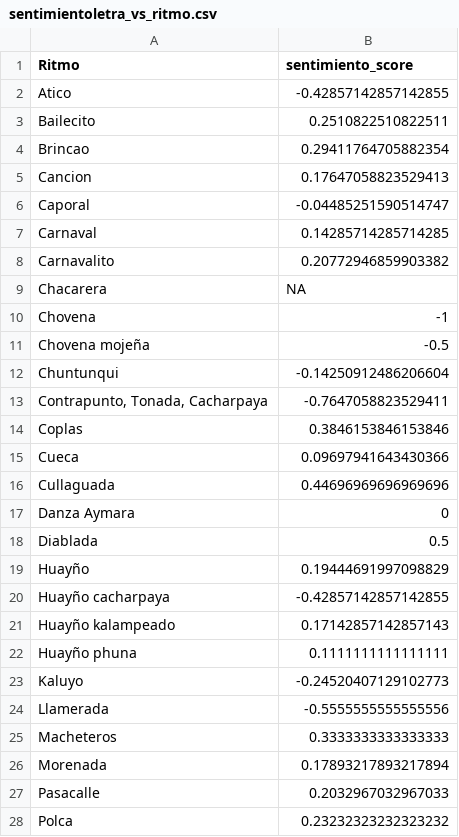
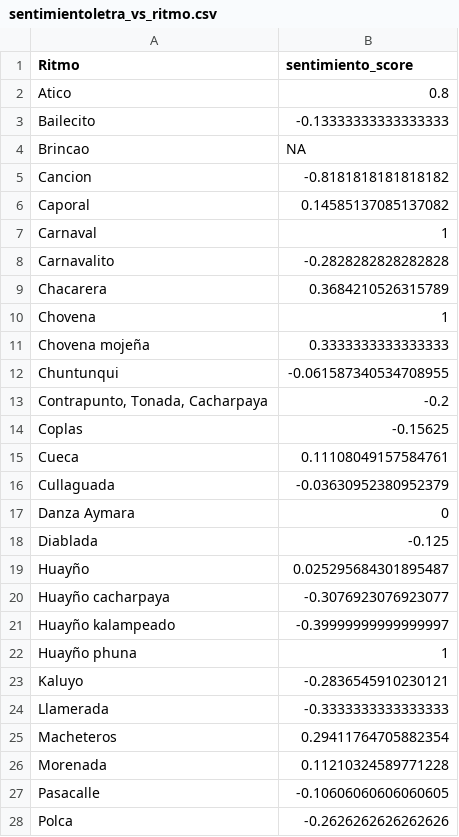
Before and after one commit to lab-tecnosocial/analisis-musica-folkbo, a CSV file: output/sentimientoletra_vs_ritmo.csv, drawn as a sheet; only a part is shown; the diff covers the shown part only.

```diff
--- a/output/sentimientoletra_vs_ritmo.csv
+++ b/output/sentimientoletra_vs_ritmo.csv
@@ -1,28 +1,28 @@
 Ritmo,sentimiento_score
-Atico,-0.42857142857142855
-Bailecito,0.2510822510822511
-Brincao,0.29411764705882354
-Cancion,0.17647058823529413
-Caporal,-0.04485251590514747
-Carnaval,0.14285714285714285
-Carnavalito,0.20772946859903382
-Chacarera,NA
-Chovena,-1
-Chovena mojeña,-0.5
-Chuntunqui,-0.14250912486206604
-"Contrapunto, Tonada, Cacharpaya",-0.7647058823529411
-Coplas,0.3846153846153846
-Cueca,0.09697941643430366
-Cullaguada,0.44696969696969696
+Atico,0.8
+Bailecito,-0.13333333333333333
+Brincao,NA
+Cancion,-0.8181818181818182
+Caporal,0.14585137085137082
+Carnaval,1
+Carnavalito,-0.2828282828282828
+Chacarera,0.3684210526315789
+Chovena,1
+Chovena mojeña,0.3333333333333333
+Chuntunqui,-0.061587340534708955
+"Contrapunto, Tonada, Cacharpaya",-0.2
+Coplas,-0.15625
+Cueca,0.11108049157584761
+Cullaguada,-0.03630952380952379
 Danza Aymara,0
-Diablada,0.5
-Huayño,0.19444691997098829
-Huayño cacharpaya,-0.42857142857142855
-Huayño kalampeado,0.17142857142857143
-Huayño phuna,0.1111111111111111
-Kaluyo,-0.24520407129102773
-Llamerada,-0.5555555555555556
-Macheteros,0.3333333333333333
-Morenada,0.17893217893217894
-Pasacalle,0.2032967032967033
-Polca,0.23232323232323232
+Diablada,-0.125
+Huayño,0.025295684301895487
+Huayño cacharpaya,-0.3076923076923077
+Huayño kalampeado,-0.39999999999999997
+Huayño phuna,1
+Kaluyo,-0.2836545910230121
+Llamerada,-0.3333333333333333
+Macheteros,0.29411764705882354
+Morenada,0.11210324589771228
+Pasacalle,-0.10606060606060605
+Polca,-0.2626262626262626
```
Also changed, not shown: 11 edited cells elsewhere in this file, data/spotify_features.csv, output/danzabilidad_vs_ritmo.csv, 11 other files.
